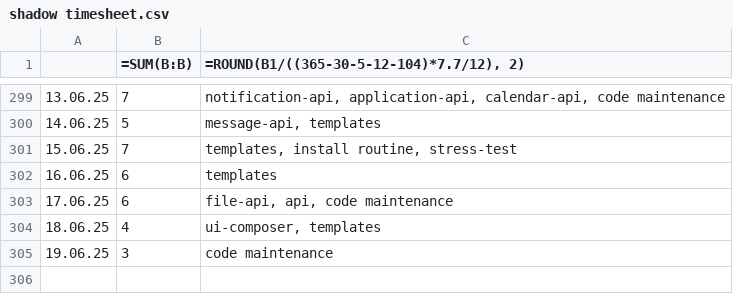
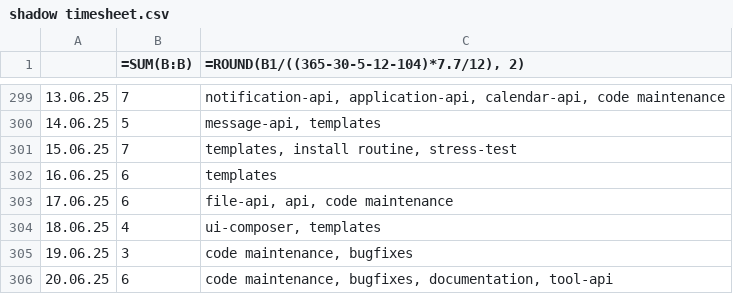
Before and after one commit to erroronline1/caro, a CSV file: shadow timesheet.csv, drawn as a sheet; only a part is shown, gaps mark what is left out.

```diff
--- a/shadow timesheet.csv
+++ b/shadow timesheet.csv
@@ -304,2 +304,3 @@
 18.06.25,4,"ui-composer, templates"
-19.06.25,3,"code maintenance"
+19.06.25,3,"code maintenance, bugfixes"
+20.06.25,6,"code maintenance, bugfixes, documentation, tool-api"
```
Also changed, not shown: 8 other files.
